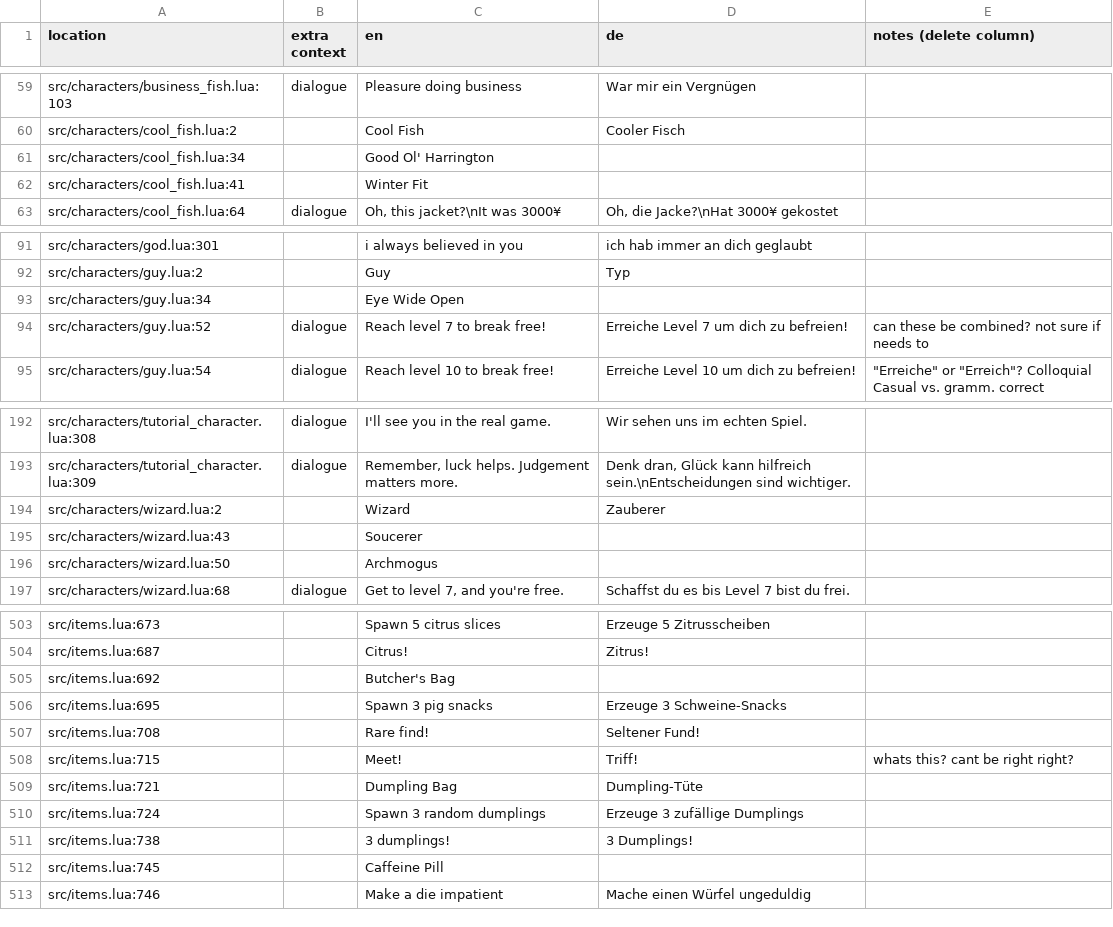
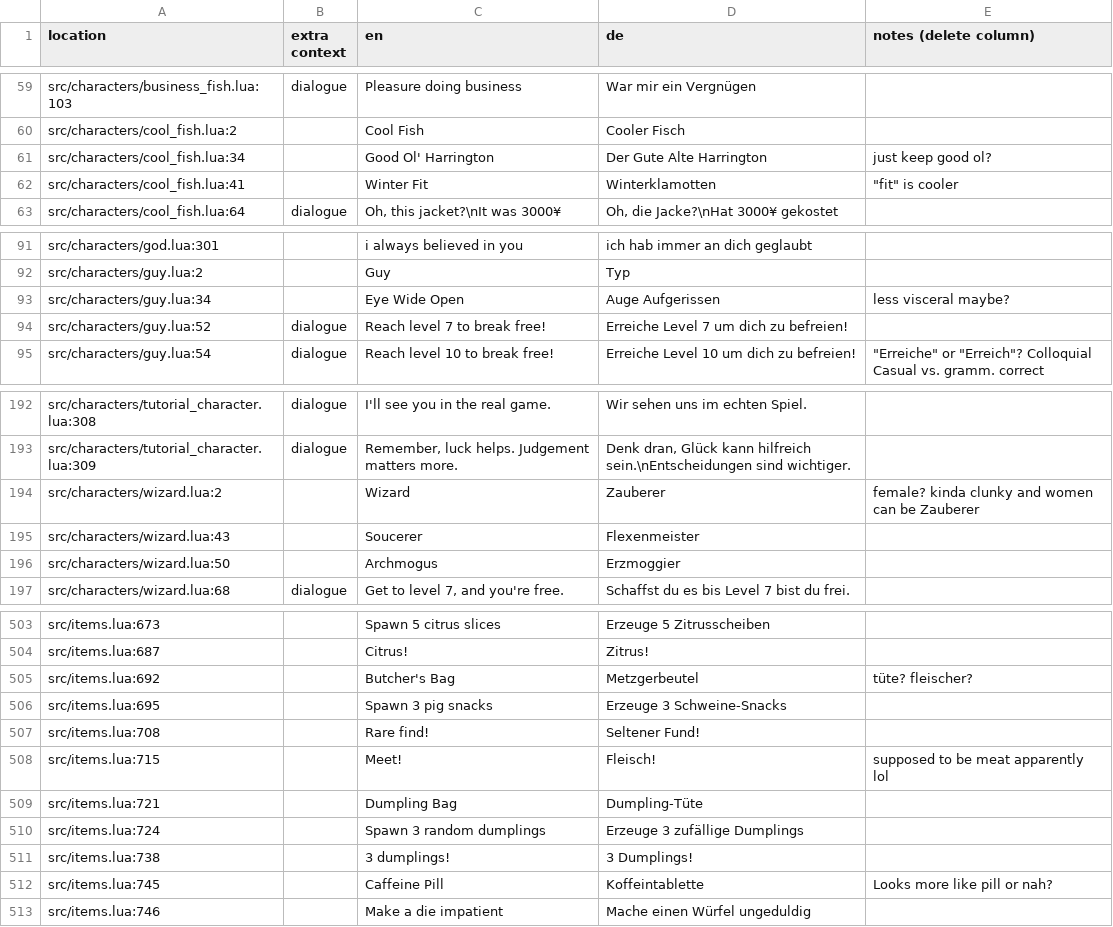
Before and after one commit to tomsqrd/dhne-translation, a TSV file: de_notes.tsv, drawn as a sheet; only a part is shown, gaps mark what is left out; the diff covers the shown part only.

Commit message:
some translations

```diff
--- a/de_notes.tsv
+++ b/de_notes.tsv
@@ -60,4 +60,4 @@ src/characters/business_fish.lua:103	dialogue	Pleasure doing business	War mir ei
 src/characters/cool_fish.lua:2		Cool Fish	Cooler Fisch	
-src/characters/cool_fish.lua:34		Good Ol' Harrington		
-src/characters/cool_fish.lua:41		Winter Fit		
+src/characters/cool_fish.lua:34		Good Ol' Harrington	Der Gute Alte Harrington	just keep good ol?
+src/characters/cool_fish.lua:41		Winter Fit	Winterklamotten	"""fit"" is cooler"
 src/characters/cool_fish.lua:64	dialogue	Oh, this jacket?\nIt was 3000¥	Oh, die Jacke?\nHat 3000¥ gekostet	
@@ -92,4 +92,4 @@ src/characters/god.lua:301		i always believed in you	ich hab immer an dich gegla
 src/characters/guy.lua:2		Guy	Typ	
-src/characters/guy.lua:34		Eye Wide Open		
-src/characters/guy.lua:52	dialogue	Reach level 7 to break free!	Erreiche Level 7 um dich zu befreien!	can these be combined? not sure if needs to
+src/characters/guy.lua:34		Eye Wide Open	Auge Aufgerissen	less visceral maybe?
+src/characters/guy.lua:52	dialogue	Reach level 7 to break free!	Erreiche Level 7 um dich zu befreien!	
 src/characters/guy.lua:54	dialogue	Reach level 10 to break free!	Erreiche Level 10 um dich zu befreien!	"""Erreiche"" or ""Erreich""? Colloquial Casual vs. gramm. correct"
@@ -193,5 +193,5 @@ src/characters/tutorial_character.lua:308	dialogue	I'll see you in the real game
 src/characters/tutorial_character.lua:309	dialogue	Remember, luck helps. Judgement matters more.	Denk dran, Glück kann hilfreich sein.\nEntscheidungen sind wichtiger.	
-src/characters/wizard.lua:2		Wizard	Zauberer	
-src/characters/wizard.lua:43		Soucerer		
-src/characters/wizard.lua:50		Archmogus		
+src/characters/wizard.lua:2		Wizard	Zauberer	female? kinda clunky and women can be Zauberer
+src/characters/wizard.lua:43		Soucerer	Flexenmeister	
+src/characters/wizard.lua:50		Archmogus	Erzmoggier	
 src/characters/wizard.lua:68	dialogue	Get to level 7, and you're free.	Schaffst du es bis Level 7 bist du frei.	
@@ -504,6 +504,6 @@ src/items.lua:673		Spawn 5 citrus slices	Erzeuge 5 Zitrusscheiben
 src/items.lua:687		Citrus!	Zitrus!	
-src/items.lua:692		Butcher's Bag		
+src/items.lua:692		Butcher's Bag	Metzgerbeutel	tüte? fleischer?
 src/items.lua:695		Spawn 3 pig snacks	Erzeuge 3 Schweine-Snacks	
 src/items.lua:708		Rare find!	Seltener Fund!	
-src/items.lua:715		Meet!	Triff!	whats this? cant be right right?
+src/items.lua:715		Meet!	Fleisch!	supposed to be meat apparently lol
 src/items.lua:721		Dumpling Bag	Dumpling-Tüte	
@@ -511,3 +511,3 @@ src/items.lua:724		Spawn 3 random dumplings	Erzeuge 3 zufällige Dumplings
 src/items.lua:738		3 dumplings!	3 Dumplings!	
-src/items.lua:745		Caffeine Pill		
+src/items.lua:745		Caffeine Pill	Koffeintablette	Looks more like pill or nah?
 src/items.lua:746		Make a die impatient	Mache einen Würfel ungeduldig	
```
Also changed, not shown: 14 edited cells elsewhere in this file, de.tsv.
